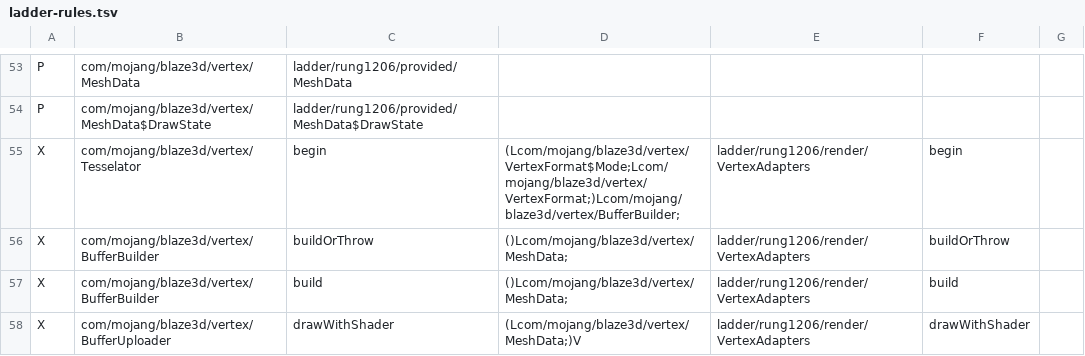
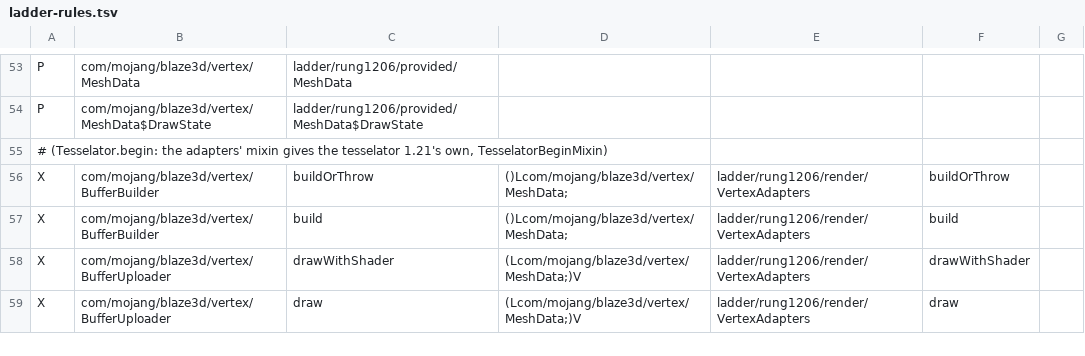
Before and after one commit to Xponer2/translator, a TSV file: adapters_1_20_6/src/main/resources/ladder-rules.tsv, drawn as a sheet; only a part is shown, gaps mark what is left out; the shorter side is filled out with more unchanged rows; removed rows and columns are numbered as before the commit, all else as after; the diff names each change by its address in the sheet, - before the commit and + after, or states it on an @@ line.

```diff
--- a/adapters_1_20_6/src/main/resources/ladder-rules.tsv
+++ b/adapters_1_20_6/src/main/resources/ladder-rules.tsv
-row 55: X | com/mojang/blaze3d/vertex/Tesselator | begin | (Lcom/mojang/blaze3d/vertex/VertexFormat$Mode;Lcom/mojang/blaze3d/vertex/VertexFormat;)Lcom/mojang/blaze3d/vertex/BufferBuilder; | ladder/rung1206/render/VertexAdapters | begin
+row 55: # (Tesselator.begin: the adapters' mixin gives the tesselator 1.21's own, TesselatorBeginMixin)
```
Also changed, not shown: 3 other files.
